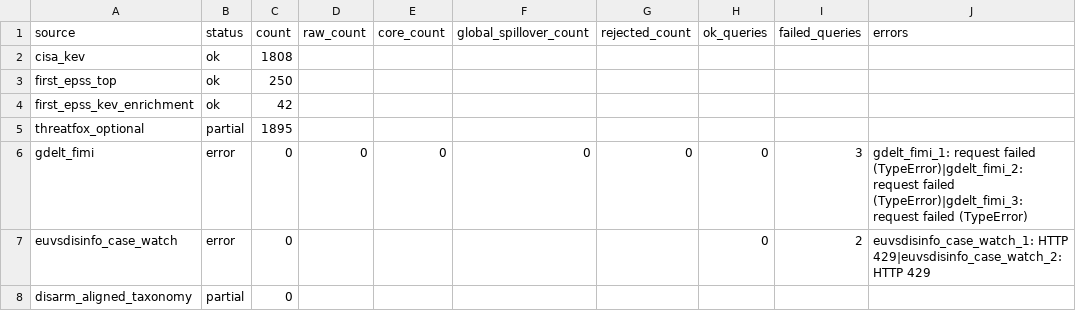
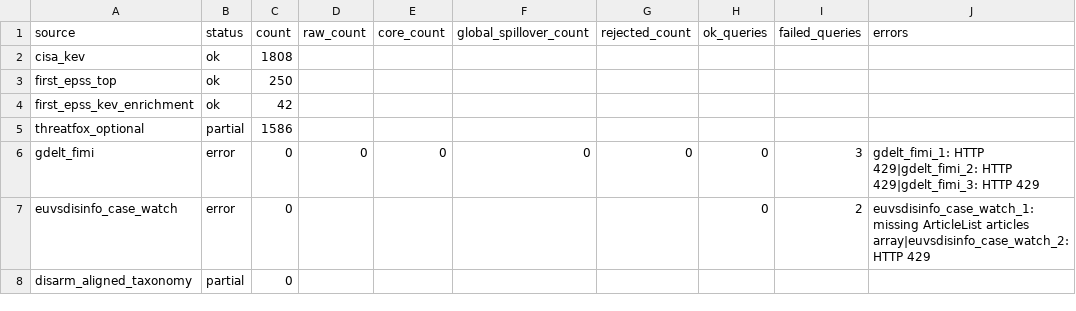
Before and after one commit to mowlsint/mard-hybrid-telemetry, a CSV file: public/downloads/source_health_latest.csv, drawn as a sheet.

```diff
--- a/public/downloads/source_health_latest.csv
+++ b/public/downloads/source_health_latest.csv
@@ -4,5 +4,5 @@ first_epss_top,ok,250,,,,,,,
 first_epss_kev_enrichment,ok,42,,,,,,,
-threatfox_optional,partial,1895,,,,,,,
-gdelt_fimi,error,0,0,0,0,0,0,3,gdelt_fimi_1: request failed (TypeError)|gdelt_fimi_2: request failed (TypeError)|gdelt_fimi_3: request failed (TypeError)
-euvsdisinfo_case_watch,error,0,,,,,0,2,euvsdisinfo_case_watch_1: HTTP 429|euvsdisinfo_case_watch_2: HTTP 429
+threatfox_optional,partial,1586,,,,,,,
+gdelt_fimi,error,0,0,0,0,0,0,3,gdelt_fimi_1: HTTP 429|gdelt_fimi_2: HTTP 429|gdelt_fimi_3: HTTP 429
+euvsdisinfo_case_watch,error,0,,,,,0,2,euvsdisinfo_case_watch_1: missing ArticleList articles array|euvsdisinfo_case_watch_2: HTTP 429
 disarm_aligned_taxonomy,partial,0,,,,,,,
```
Also changed, not shown: 10 other files.
